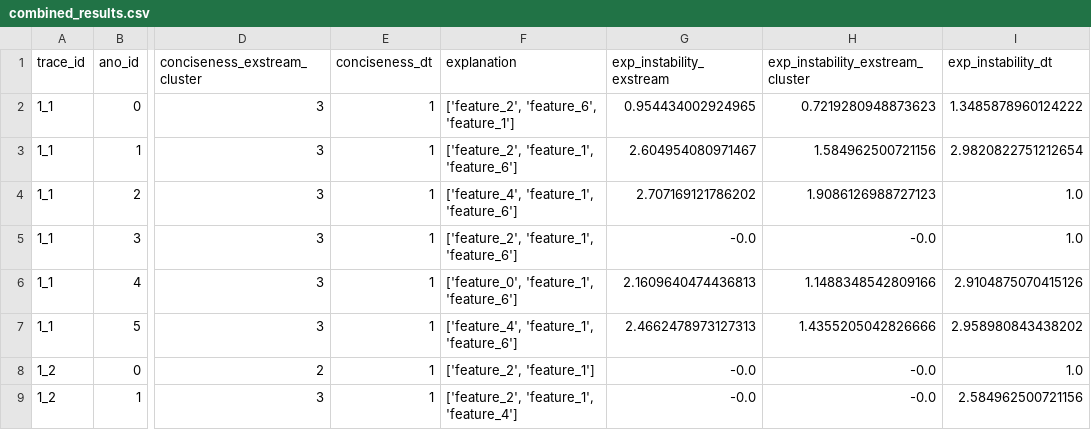
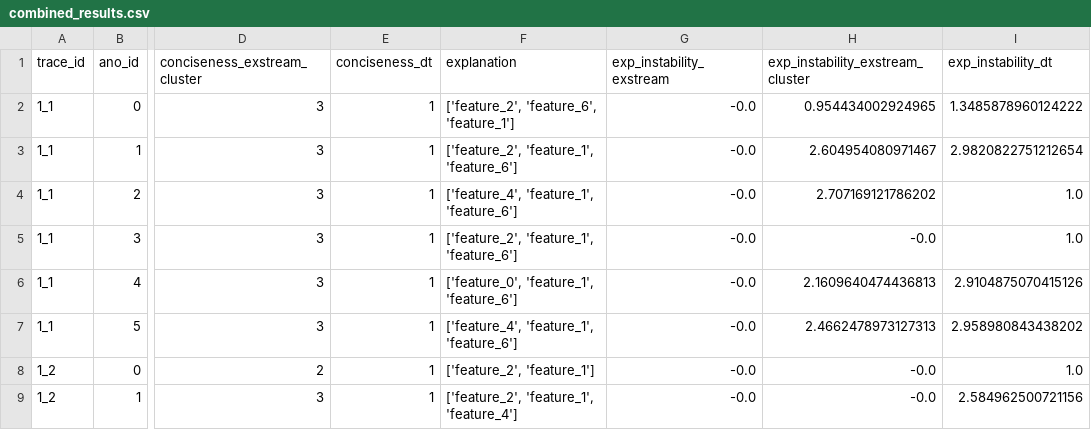
Before and after one commit to Yedson54/project-exstream, a CSV file: results/combined_results.csv, drawn as a sheet; only a part is shown, gaps mark what is left out; the diff names each change by its address in the sheet, - before the commit and + after, or states it on an @@ line.

```diff
--- a/results/combined_results.csv
+++ b/results/combined_results.csv
-G2 (exp_instability_exstream): 0.954434002924965
+G2 (exp_instability_exstream): -0.0
-H2 (exp_instability_exstream_cluster): 0.7219280948873623
+H2 (exp_instability_exstream_cluster): 0.954434002924965
-G3 (exp_instability_exstream): 2.604954080971467
+G3 (exp_instability_exstream): -0.0
-H3 (exp_instability_exstream_cluster): 1.584962500721156
+H3 (exp_instability_exstream_cluster): 2.604954080971467
-G4 (exp_instability_exstream): 2.707169121786202
+G4 (exp_instability_exstream): -0.0
-H4 (exp_instability_exstream_cluster): 1.9086126988727123
+H4 (exp_instability_exstream_cluster): 2.707169121786202
-G6 (exp_instability_exstream): 2.1609640474436813
+G6 (exp_instability_exstream): -0.0
-H6 (exp_instability_exstream_cluster): 1.1488348542809166
+H6 (exp_instability_exstream_cluster): 2.1609640474436813
-G7 (exp_instability_exstream): 2.4662478973127313
+G7 (exp_instability_exstream): -0.0
-H7 (exp_instability_exstream_cluster): 1.4355205042826666
+H7 (exp_instability_exstream_cluster): 2.4662478973127313
```
Also changed, not shown: 11 other files.
